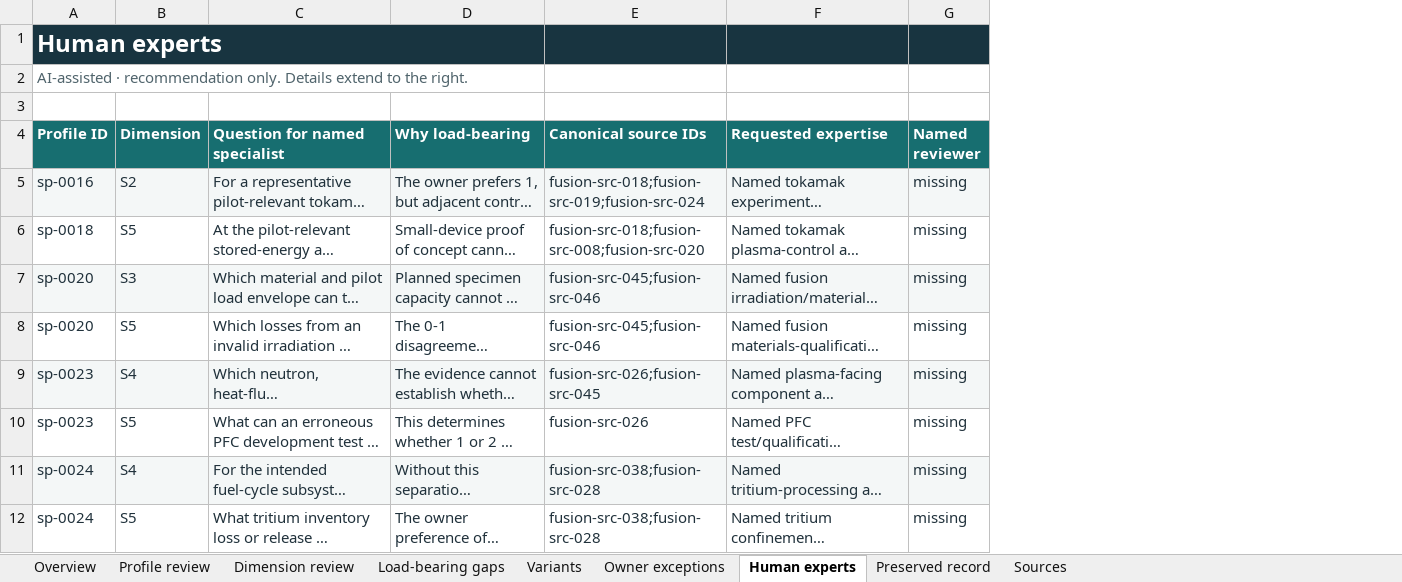
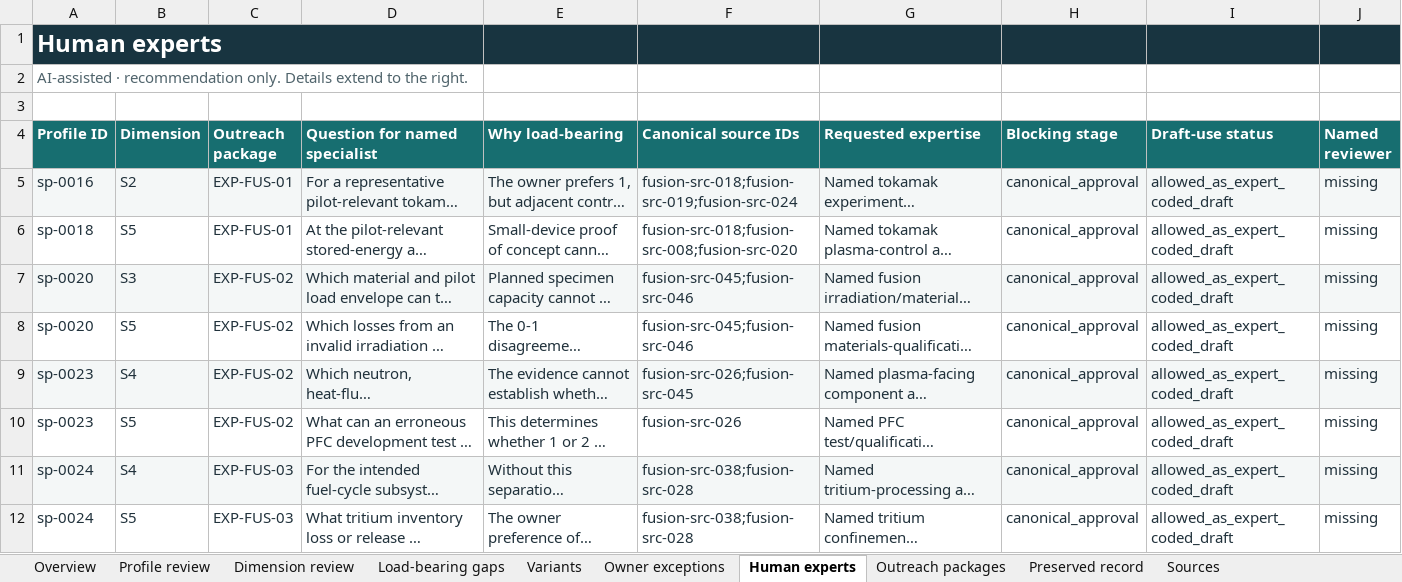
Before and after one commit to yippy141/AI-Carrying-Capacity, an Excel workbook: research/structural-profiles-pilot/domain-review/fusion_domain_review_v1.xlsx, sheet Human experts, drawn as a sheet; only a part is shown; long unchanged cells end in …; values as stored, in another font and other column widths than the file's, no borders; table styles not drawn; removed rows and columns are numbered as before the commit, all else as after; the diff names each change by its address in the sheet, - before the commit and + after, or states it on an @@ line.

```diff
--- a/research/structural-profiles-pilot/domain-review/fusion_domain_review_v1.xlsx (sheet Human experts)
+++ b/research/structural-profiles-pilot/domain-review/fusion_domain_review_v1.xlsx (sheet Human experts)
+sheet tab: Outreach packages
+column C (Outreach package), rows 5-12: EXP-FUS-01 | EXP-FUS-01 | EXP-FUS-02 | EXP-FUS-02 | EXP-FUS-02 | EXP-FUS-02 | EXP-FUS-03 | EXP-FUS-03
+column H (Blocking stage), rows 5-12: all canonical_approval
+column I (Draft-use status), rows 5-12: all allowed_as_expert_coded_draft
-A1:D1 merged
+A1:D1 merged
-A2:D2 merged
+A2:D2 merged
```
Also changed, not shown: sheet Owner exceptions, sheet Overview, sheet Dimension review, sheet Profile review, 8 other files.
